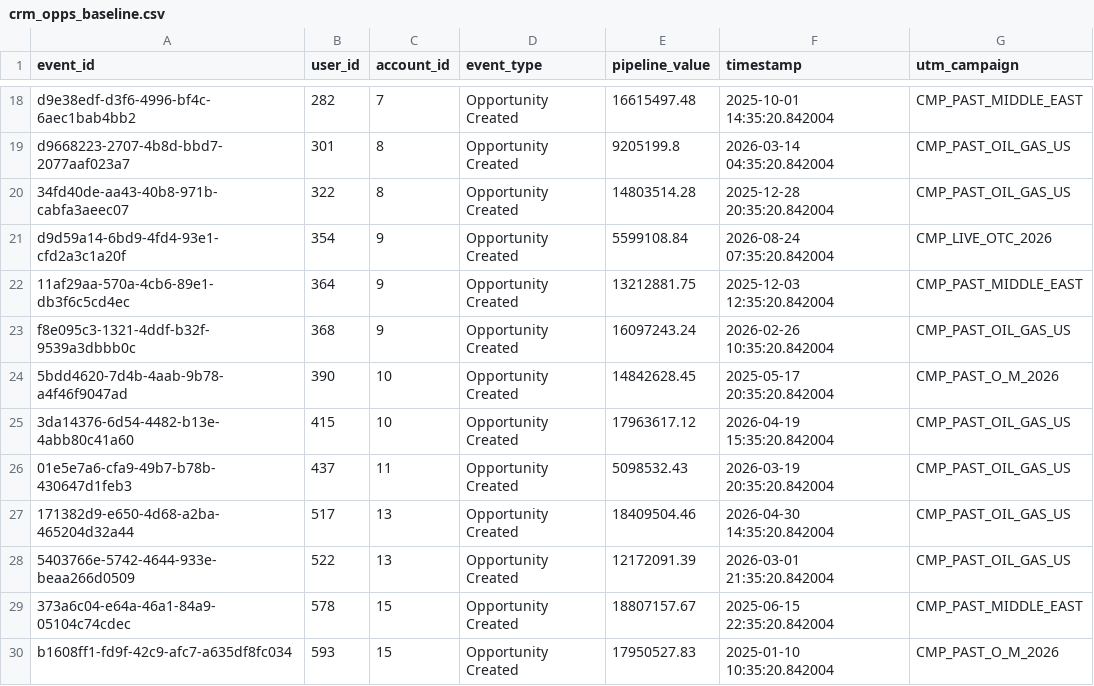
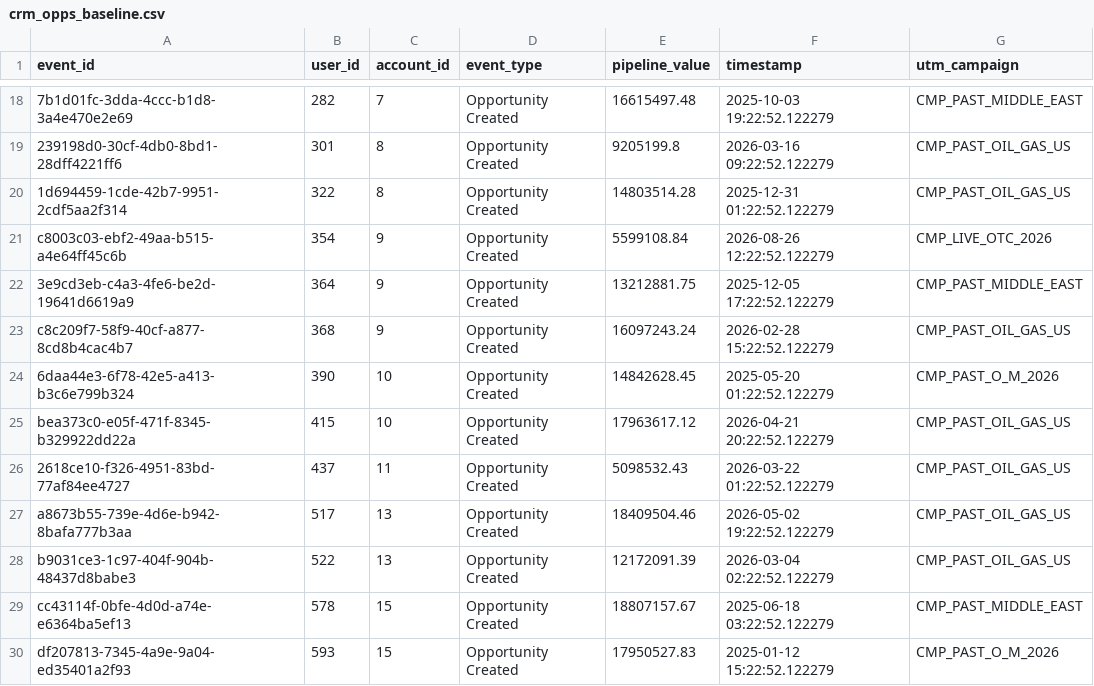
Before and after one commit to MatVanDenArt/MSSE---Capstone---Campaign-Telemetry-Engine, a CSV file: app/data/pipeline/outputs/crm_opps_baseline.csv, drawn as a sheet; only a part is shown, gaps mark what is left out; the diff covers the shown part only; the diff names each change by its address in the sheet, - before the commit and + after, or states it on an @@ line.

```diff
--- a/app/data/pipeline/outputs/crm_opps_baseline.csv
+++ b/app/data/pipeline/outputs/crm_opps_baseline.csv
-A18 (event_id): d9e38edf-d3f6-4996-bf4c-6aec1bab4bb2
+A18 (event_id): 7b1d01fc-3dda-4ccc-b1d8-3a4e470e2e69
-F18 (timestamp): 2025-10-01 14:35:20.842004
+F18 (timestamp): 2025-10-03 19:22:52.122279
-A19 (event_id): d9668223-2707-4b8d-bbd7-2077aaf023a7
+A19 (event_id): 239198d0-30cf-4db0-8bd1-28dff4221ff6
-F19 (timestamp): 2026-03-14 04:35:20.842004
+F19 (timestamp): 2026-03-16 09:22:52.122279
-A20 (event_id): 34fd40de-aa43-40b8-971b-cabfa3aeec07
+A20 (event_id): 1d694459-1cde-42b7-9951-2cdf5aa2f314
-F20 (timestamp): 2025-12-28 20:35:20.842004
+F20 (timestamp): 2025-12-31 01:22:52.122279
-A21 (event_id): d9d59a14-6bd9-4fd4-93e1-cfd2a3c1a20f
+A21 (event_id): c8003c03-ebf2-49aa-b515-a4e64ff45c6b
-F21 (timestamp): 2026-08-24 07:35:20.842004
+F21 (timestamp): 2026-08-26 12:22:52.122279
-A22 (event_id): 11af29aa-570a-4cb6-89e1-db3f6c5cd4ec
+A22 (event_id): 3e9cd3eb-c4a3-4fe6-be2d-19641d6619a9
-F22 (timestamp): 2025-12-03 12:35:20.842004
+F22 (timestamp): 2025-12-05 17:22:52.122279
-A23 (event_id): f8e095c3-1321-4ddf-b32f-9539a3dbbb0c
+A23 (event_id): c8c209f7-58f9-40cf-a877-8cd8b4cac4b7
-F23 (timestamp): 2026-02-26 10:35:20.842004
+F23 (timestamp): 2026-02-28 15:22:52.122279
-A24 (event_id): 5bdd4620-7d4b-4aab-9b78-a4f46f9047ad
+A24 (event_id): 6daa44e3-6f78-42e5-a413-b3c6e799b324
-F24 (timestamp): 2025-05-17 20:35:20.842004
+F24 (timestamp): 2025-05-20 01:22:52.122279
-A25 (event_id): 3da14376-6d54-4482-b13e-4abb80c41a60
+A25 (event_id): bea373c0-e05f-471f-8345-b329922dd22a
-F25 (timestamp): 2026-04-19 15:35:20.842004
+F25 (timestamp): 2026-04-21 20:22:52.122279
-A26 (event_id): 01e5e7a6-cfa9-49b7-b78b-430647d1feb3
+A26 (event_id): 2618ce10-f326-4951-83bd-77af84ee4727
-F26 (timestamp): 2026-03-19 20:35:20.842004
+F26 (timestamp): 2026-03-22 01:22:52.122279
-A27 (event_id): 171382d9-e650-4d68-a2ba-465204d32a44
+A27 (event_id): a8673b55-739e-4d6e-b942-8bafa777b3aa
-F27 (timestamp): 2026-04-30 14:35:20.842004
+F27 (timestamp): 2026-05-02 19:22:52.122279
-A28 (event_id): 5403766e-5742-4644-933e-beaa266d0509
+A28 (event_id): b9031ce3-1c97-404f-904b-48437d8babe3
-F28 (timestamp): 2026-03-01 21:35:20.842004
+F28 (timestamp): 2026-03-04 02:22:52.122279
-A29 (event_id): 373a6c04-e64a-46a1-84a9-05104c74cdec
+A29 (event_id): cc43114f-0bfe-4d0d-a74e-e6364ba5ef13
-F29 (timestamp): 2025-06-15 22:35:20.842004
+F29 (timestamp): 2025-06-18 03:22:52.122279
-A30 (event_id): b1608ff1-fd9f-42c9-afc7-a635df8fc034
+A30 (event_id): df207813-7345-4a9e-9a04-ed35401a2f93
-F30 (timestamp): 2025-01-10 10:35:20.842004
+F30 (timestamp): 2025-01-12 15:22:52.122279
```
Also changed, not shown: 32 edited cells elsewhere in this file, app/data/pipeline/outputs/crm_opps_abm.csv, app/data/pipeline/outputs/ga4_baseline.csv, 10 other files.
